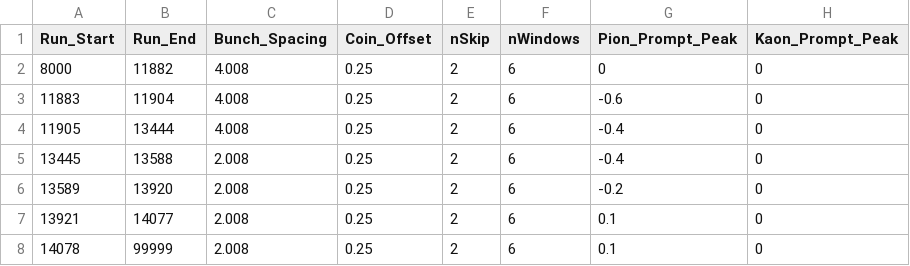
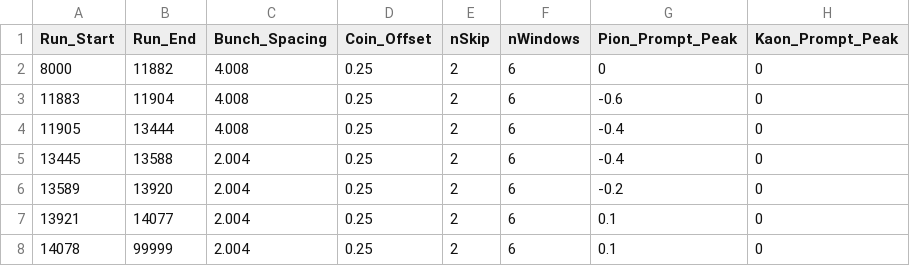
Before and after one commit to JeffersonLab/UTIL_PION, a CSV file: DB/PARAM/PionLT_2021_Timing_Parameters.csv, drawn as a sheet; only a part is shown; the diff names each change by its address in the sheet, - before the commit and + after, or states it on an @@ line.

```diff
--- a/DB/PARAM/PionLT_2021_Timing_Parameters.csv
+++ b/DB/PARAM/PionLT_2021_Timing_Parameters.csv
-C5:C8 (Bunch_Spacing): 2.008
+C5:C8 (Bunch_Spacing): 2.004
```
Also changed, not shown: runlist_pionLT_2021.csv, 1 other file.
